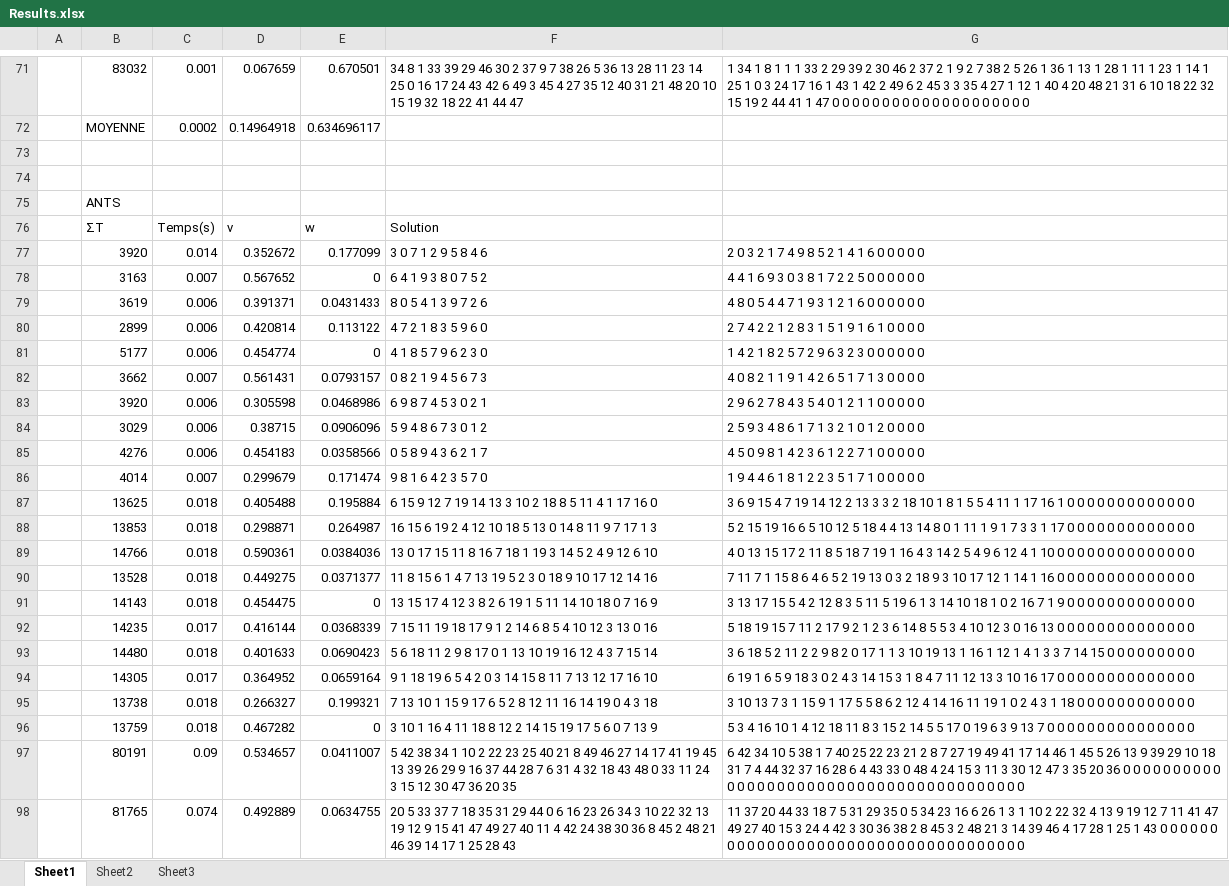
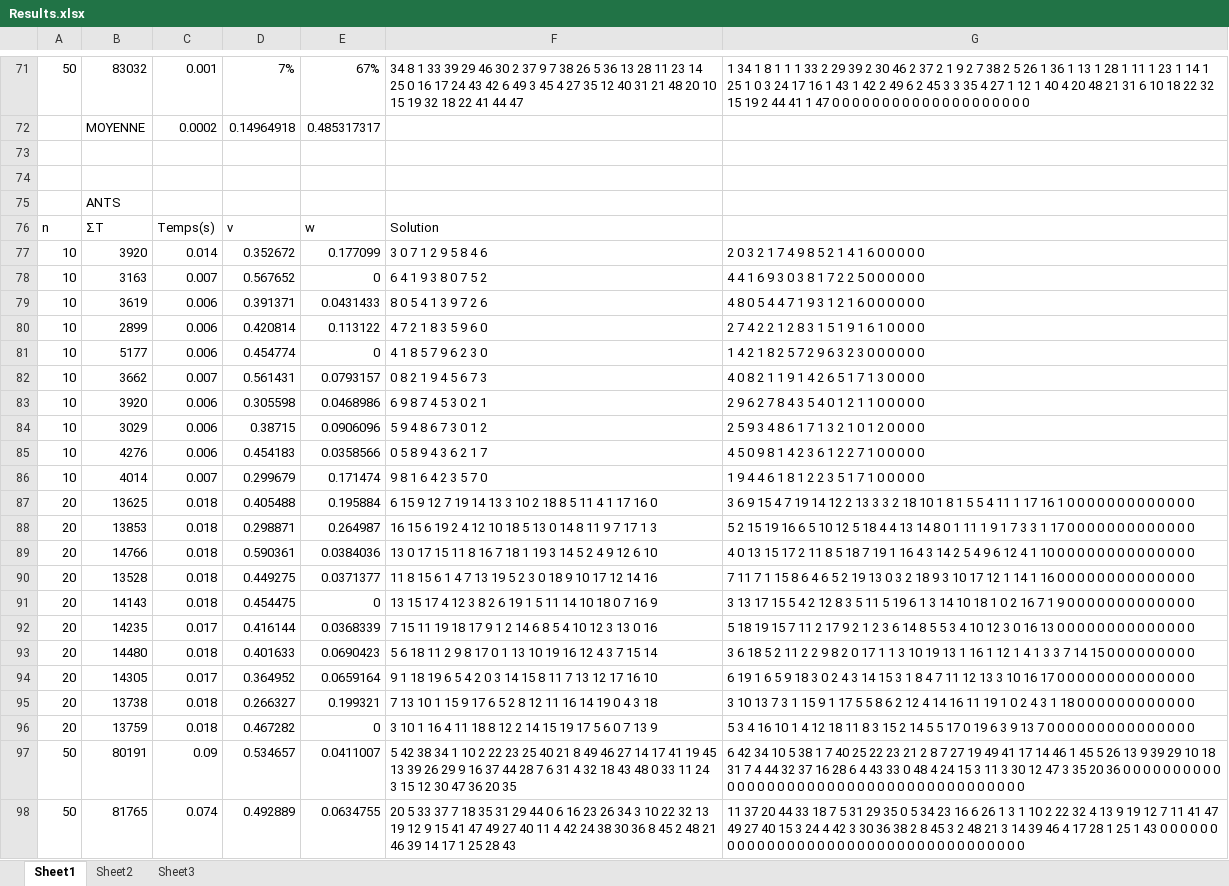
Before and after one commit to Cepheus/Ant-colony_for_a_mixed_optimisation_problem, an Excel workbook: Code/ant_colony/results/Results.xlsx, sheet Sheet1, drawn as a sheet; only a part is shown, gaps mark what is left out; values as stored, in another font and other column widths than the file's, no borders; the diff covers the shown part only; the diff names each change by its address in the sheet, - before the commit and + after, or states it on an @@ line.

```diff
--- a/Code/ant_colony/results/Results.xlsx (sheet Sheet1)
+++ b/Code/ant_colony/results/Results.xlsx (sheet Sheet1)
-A71: (empty)
+A71: 50
-D71: 0.067659
+D71: 7%
-E71: 0.670501
+E71: 67%
-E72: 0.634696117
+E72: 0.485317317
-A76: (empty)
+A76: n
-A77:A86: (empty)
+A77:A86: 10
-A87:A96: (empty)
+A87:A96: 20
-A97:A98: (empty)
+A97:A98: 50
```
Also changed, not shown: 127 edited cells elsewhere in this sheet, 3 other files.
